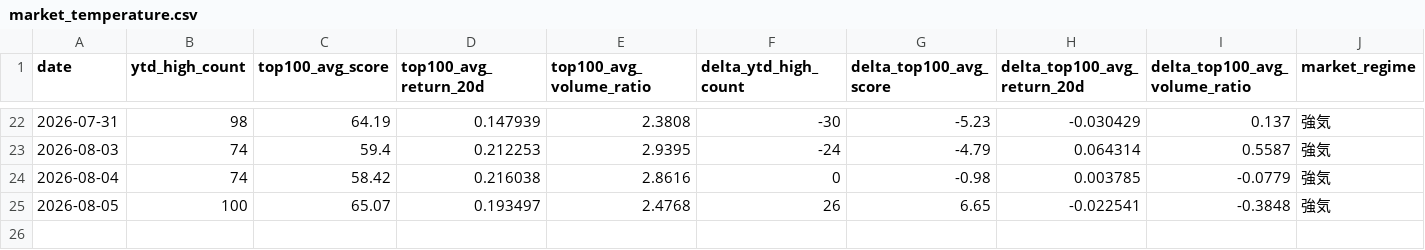
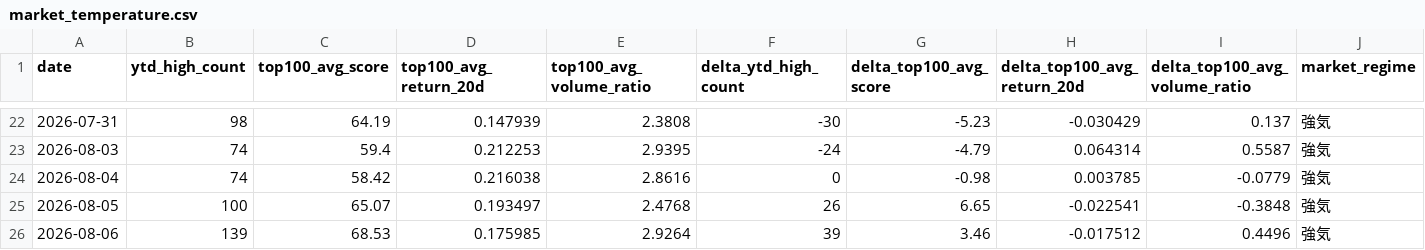
Before and after one commit to M-Osugi1230/momentum-chimpan, a CSV file: data/market_temperature.csv, drawn as a sheet; only a part is shown, gaps mark what is left out; rows hold the shown columns only; the diff names each change by its address in the sheet, - before the commit and + after, or states it on an @@ line.

```diff
--- a/data/market_temperature.csv
+++ b/data/market_temperature.csv
+row 26: 2026-08-06 | 139 | 68.53 | 0.175985 | 2.9264 | 39 | 3.46 | -0.017512 | 0.4496 | 強気
```
Also changed, not shown: data/execution_audit.csv, 8 other files.
